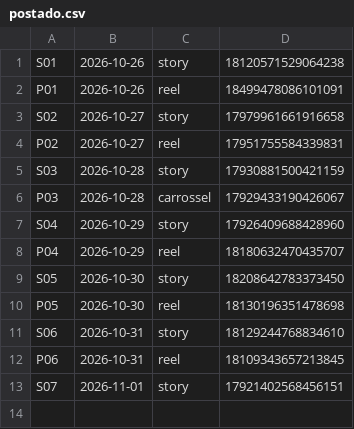
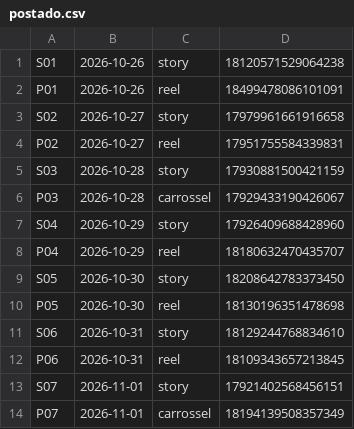
Before and after one commit to langtecnologias-cpu/lang-instagram, a CSV file: postado.csv, drawn as a sheet.

Commit message:
registro de postagem

```diff
--- a/postado.csv
+++ b/postado.csv
@@ -13 +13,2 @@ P06;2026-10-31;reel;18109343657213845
 S07;2026-11-01;story;17921402568456151
+P07;2026-11-01;carrossel;18194139508357349
```
